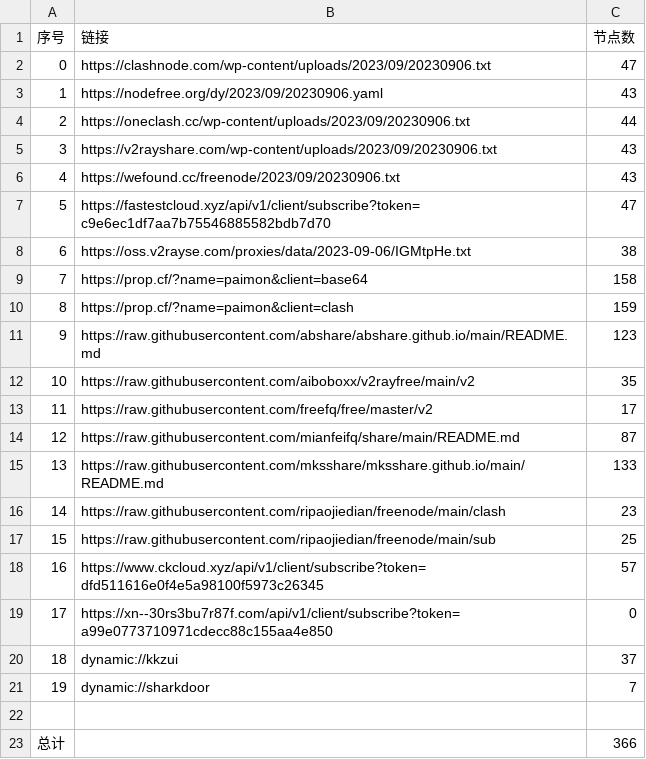
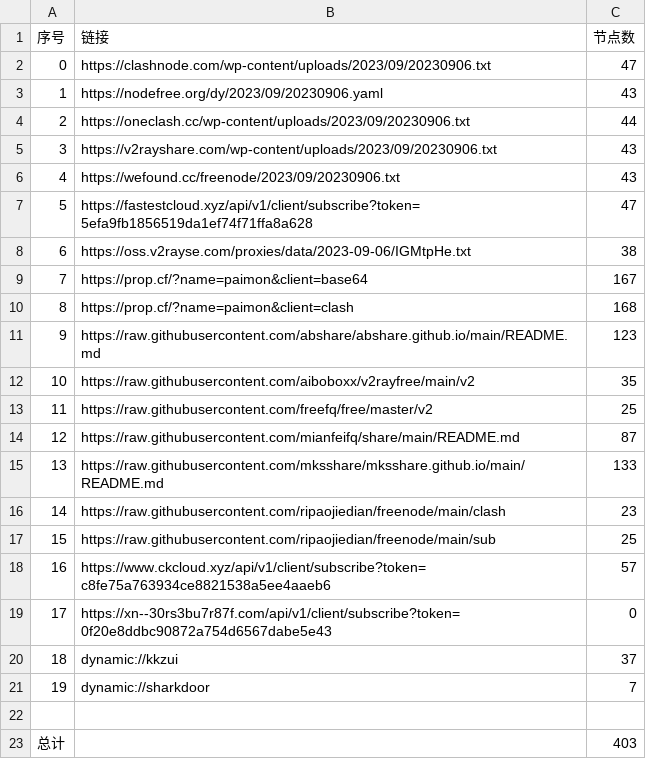
Before and after one commit to yuhanguyue-hub/free, a CSV file: list_result.csv, drawn as a sheet.

```diff
--- a/list_result.csv
+++ b/list_result.csv
@@ -6,9 +6,9 @@
 4,https://wefound.cc/freenode/2023/09/20230906.txt,43
-5,https://fastestcloud.xyz/api/v1/client/subscribe?token=c9e6ec1df7aa7b75546885582bdb7d70,47
+5,https://fastestcloud.xyz/api/v1/client/subscribe?token=5efa9fb1856519da1ef74f71ffa8a628,47
 6,https://oss.v2rayse.com/proxies/data/2023-09-06/IGMtpHe.txt,38
-7,https://prop.cf/?name=paimon&client=base64,158
-8,https://prop.cf/?name=paimon&client=clash,159
+7,https://prop.cf/?name=paimon&client=base64,167
+8,https://prop.cf/?name=paimon&client=clash,168
 9,https://raw.githubusercontent.com/abshare/abshare.github.io/main/README.md,123
 10,https://raw.githubusercontent.com/aiboboxx/v2rayfree/main/v2,35
-11,https://raw.githubusercontent.com/freefq/free/master/v2,17
+11,https://raw.githubusercontent.com/freefq/free/master/v2,25
 12,https://raw.githubusercontent.com/mianfeifq/share/main/README.md,87
@@ -17,4 +17,4 @@
 15,https://raw.githubusercontent.com/ripaojiedian/freenode/main/sub,25
-16,https://www.ckcloud.xyz/api/v1/client/subscribe?token=dfd511616e0f4e5a98100f5973c26345,57
-17,https://xn--30rs3bu7r87f.com/api/v1/client/subscribe?token=a99e0773710971cdecc88c155aa4e850,0
+16,https://www.ckcloud.xyz/api/v1/client/subscribe?token=c8fe75a763934ce8821538a5ee4aaeb6,57
+17,https://xn--30rs3bu7r87f.com/api/v1/client/subscribe?token=0f20e8ddbc90872a754d6567dabe5e43,0
 18,dynamic://kkzui,37
@@ -22,2 +22,2 @@
 
-总计,,366
+总计,,403
```
Also changed, not shown: 13 other files.
